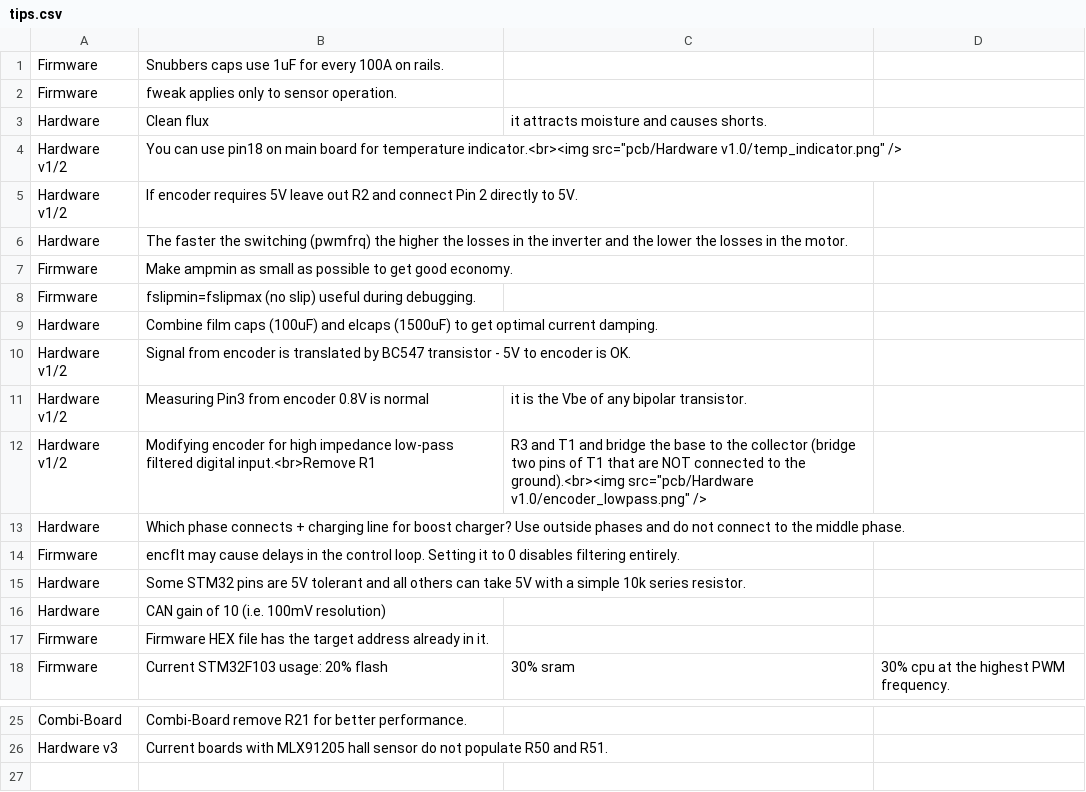
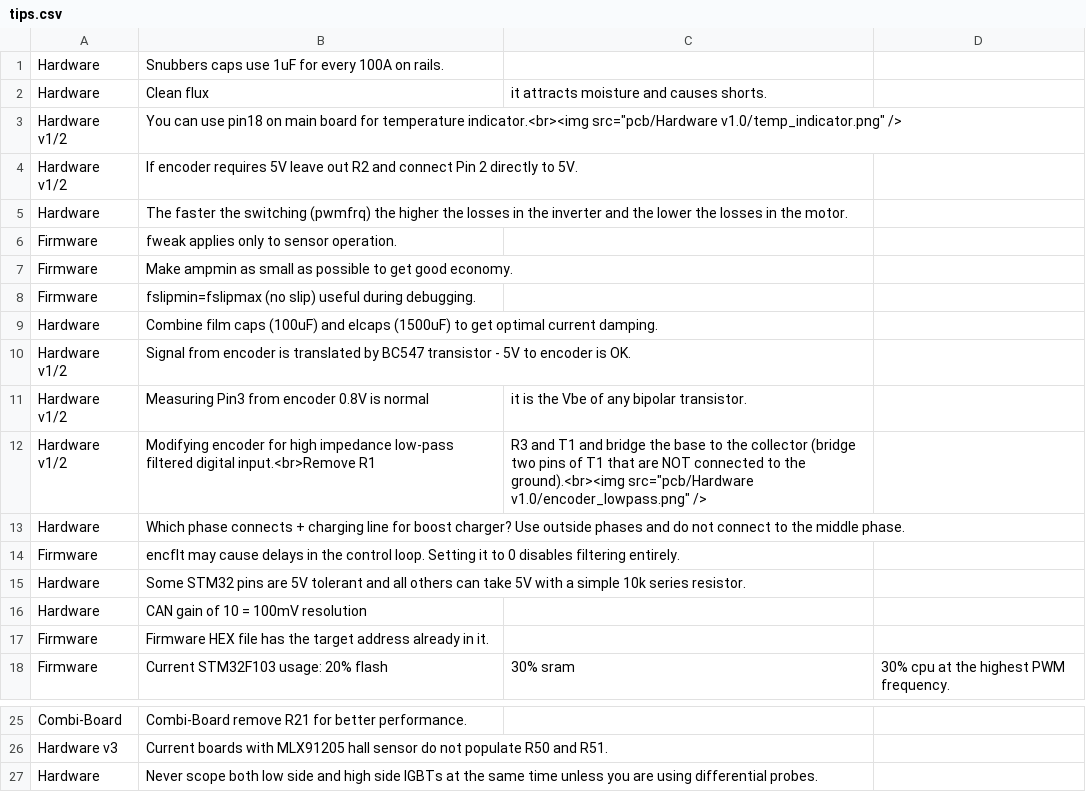
Before and after one commit to dimecho/Open-Inverter-WebInterface, a CSV file: Web/tips.csv, drawn as a sheet; only a part is shown, gaps mark what is left out.

```diff
--- a/Web/tips.csv
+++ b/Web/tips.csv
@@ -1,3 +1,2 @@
-Firmware,Snubbers caps use 1uF for every 100A on rails.
-Firmware,fweak applies only to sensor operation.
+Hardware,Snubbers caps use 1uF for every 100A on rails.
 Hardware,Clean flux, it attracts moisture and causes shorts.
@@ -6,2 +5,3 @@ Hardware v1/2,If encoder requires 5V leave out R2 and connect Pin 2 directly to
 Hardware,The faster the switching (pwmfrq) the higher the losses in the inverter and the lower the losses in the motor.
+Firmware,fweak applies only to sensor operation.
 Firmware,Make ampmin as small as possible to get good economy.
@@ -15,3 +15,3 @@ Firmware,encflt may cause delays in the control loop. Setting it to 0 disables f
 Hardware,Some STM32 pins are 5V tolerant and all others can take 5V with a simple 10k series resistor.
-Hardware,CAN gain of 10 (i.e. 100mV resolution)
+Hardware,CAN gain of 10 = 100mV resolution
 Firmware,Firmware HEX file has the target address already in it.
@@ -26 +26,2 @@ Combi-Board,Combi-Board remove R21 for better performance.
 Hardware v3,Current boards with MLX91205 hall sensor do not populate R50 and R51.
+Hardware,Never scope both low side and high side IGBTs at the same time unless you are using differential probes.
```
Also changed, not shown: Web/description.csv, 16 other files.
